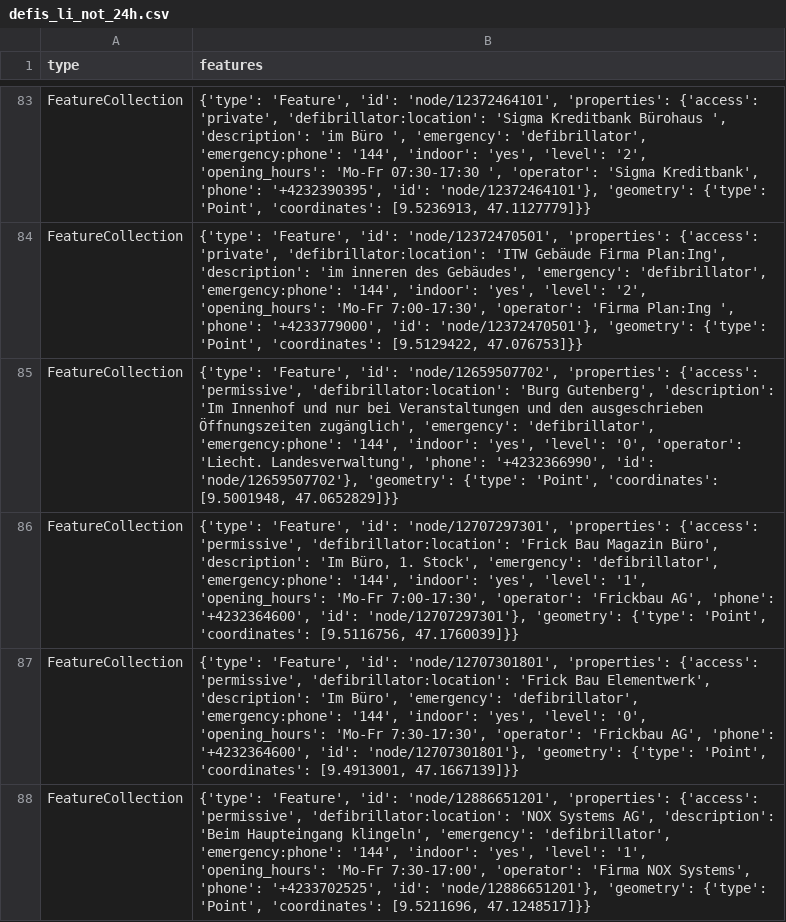
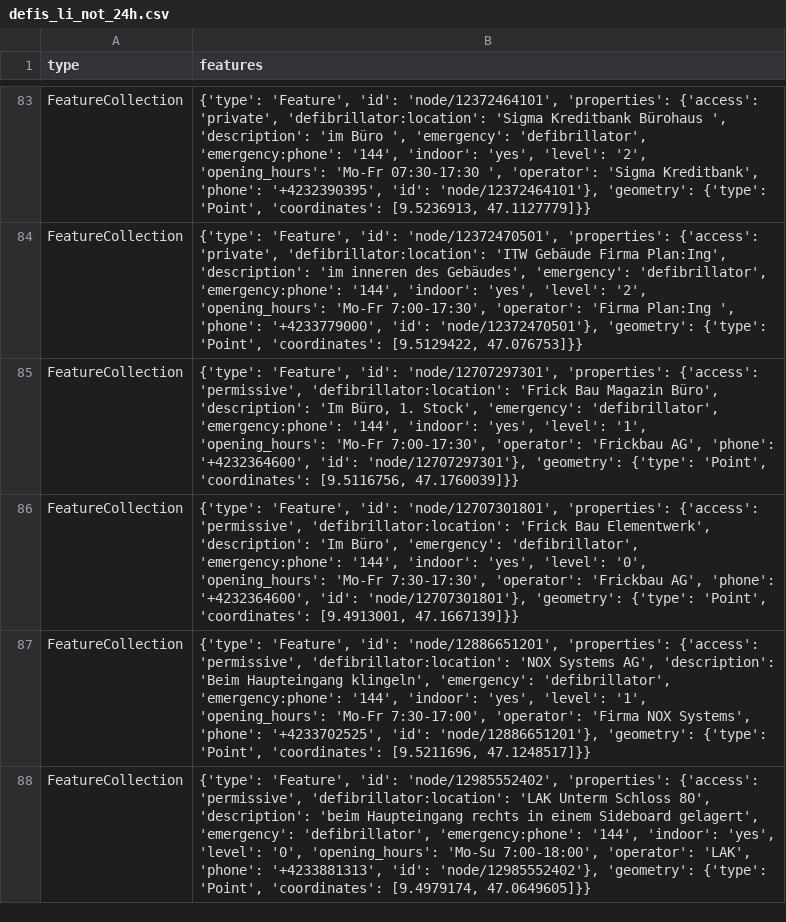
Before and after one commit to Vento-Nuenenen/defi_data, a CSV file: data/csv/defis_li_not_24h.csv, drawn as a sheet; only a part is shown, gaps mark what is left out; the shorter side is filled out with more unchanged rows.

```diff
--- a/data/csv/defis_li_not_24h.csv
+++ b/data/csv/defis_li_not_24h.csv
@@ -84,3 +84,2 @@ FeatureCollection,"{'type': 'Feature', 'id': 'node/12372464101', 'properties': {
 FeatureCollection,"{'type': 'Feature', 'id': 'node/12372470501', 'properties': {'access': 'private', 'defibrillator:location': 'ITW Gebäude Firma Plan:Ing', 'description': 'im inneren des Gebäudes', 'emergency': 'defibrillator', 'emergency:phone': '144', 'indoor': 'yes', 'level': '2', 'opening_hours': 'Mo-Fr 7:00-17:30', 'operator': 'Firma Plan:Ing ', 'phone': '+4233779000', 'id': 'node/12372470501'}, 'geometry': {'type': 'Point', 'coordinates': [9.5129422, 47.076753]}}"
-FeatureCollection,"{'type': 'Feature', 'id': 'node/12659507702', 'properties': {'access': 'permissive', 'defibrillator:location': 'Burg Gutenberg', 'description': 'Im Innenhof und nur bei Veranstaltungen und den ausgeschrieben Öffnungszeiten zugänglich', 'emergency': 'defibrillator', 'emergency:phone': '144', 'indoor': 'yes', 'level': '0', 'operator': 'Liecht. Landesverwaltung', 'phone': '+4232366990', 'id': 'node/12659507702'}, 'geometry': {'type': 'Point', 'coordinates': [9.5001948, 47.0652829]}}"
 FeatureCollection,"{'type': 'Feature', 'id': 'node/12707297301', 'properties': {'access': 'permissive', 'defibrillator:location': 'Frick Bau Magazin Büro', 'description': 'Im Büro, 1. Stock', 'emergency': 'defibrillator', 'emergency:phone': '144', 'indoor': 'yes', 'level': '1', 'opening_hours': 'Mo-Fr 7:00-17:30', 'operator': 'Frickbau AG', 'phone': '+4232364600', 'id': 'node/12707297301'}, 'geometry': {'type': 'Point', 'coordinates': [9.5116756, 47.1760039]}}"
```
Also changed, not shown: data/csv/defis_kt_bl.csv, data/csv/defis_kt_ti.csv, 9 other files.
